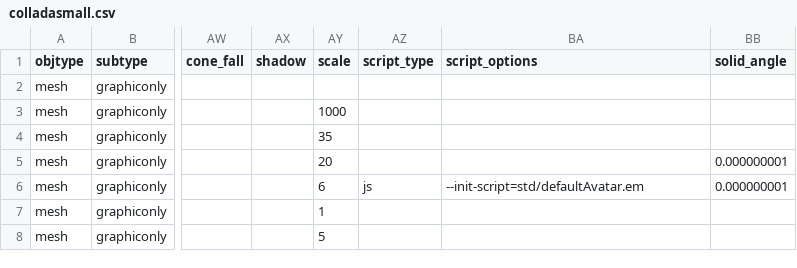
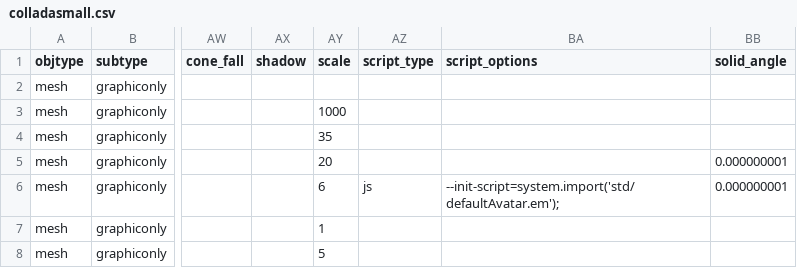
Before and after one commit to sirikata/sirikata, a CSV file: demo/scenes/colladasmall.csv, drawn as a sheet; only a part is shown, gaps mark what is left out; the diff names each change by its address in the sheet, - before the commit and + after, or states it on an @@ line.

Commit message:
Default scene updated so has valid syntax for init-script.
Intermediate script

```diff
--- a/demo/scenes/colladasmall.csv
+++ b/demo/scenes/colladasmall.csv
-BA6 (script_options): --init-script=std/defaultAvatar.em
+BA6 (script_options): --init-script=system.import('std/defaultAvatar.em');
```
Also changed, not shown: 2 other files.
